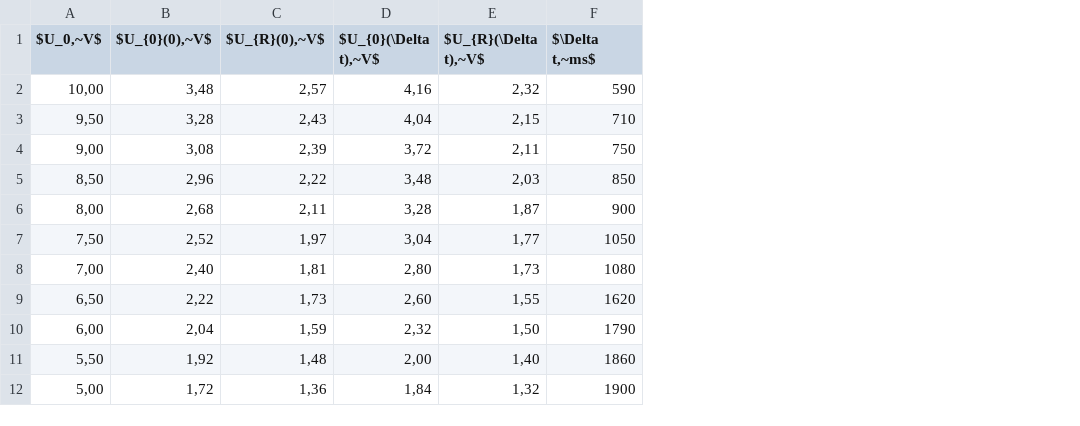
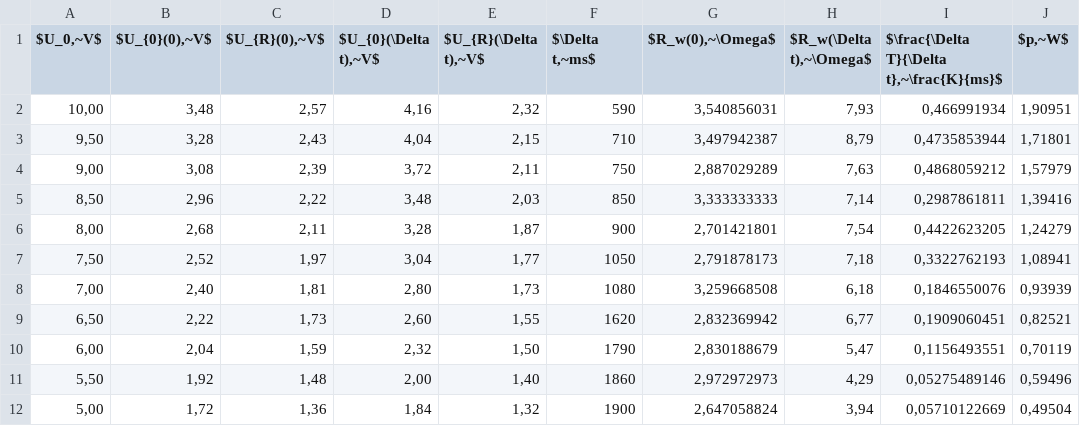
Before and after one commit to WPaupa/pracownia, a CSV file: B2.csv, drawn as a sheet; the diff names each change by its address in the sheet, - before the commit and + after, or states it on an @@ line.

```diff
--- a/B2.csv
+++ b/B2.csv
+column G ($R_w(0),~\Omega$), rows 2-12: 3,540856031 | 3,497942387 | 2,887029289 | 3,333333333 | 2,701421801 | 2,791878173 | 3,259668508 | 2,832369942 | 2,830188679 | 2,972972973 | 2,647058824
+column H ($R_w(\Delta t),~\Omega$), rows 2-12: 7,93 | 8,79 | 7,63 | 7,14 | 7,54 | 7,18 | 6,18 | 6,77 | 5,47 | 4,29 | 3,94
+column I, rows 1-12: $\frac{\Delta T}{\Delta t},~\frac{K}{ms}$ | 0,466991934 | 0,4735853944 | 0,4868059212 | 0,2987861811 | 0,4422623205 | 0,3322762193 | 0,1846550076 | 0,1909060451 | 0,1156493551 | 0,05275489146 | 0,05710122669
+column J ($p,~W$), rows 2-12: 1,90951 | 1,71801 | 1,57979 | 1,39416 | 1,24279 | 1,08941 | 0,93939 | 0,82521 | 0,70119 | 0,59496 | 0,49504
```
Also changed, not shown: 51 other files.
